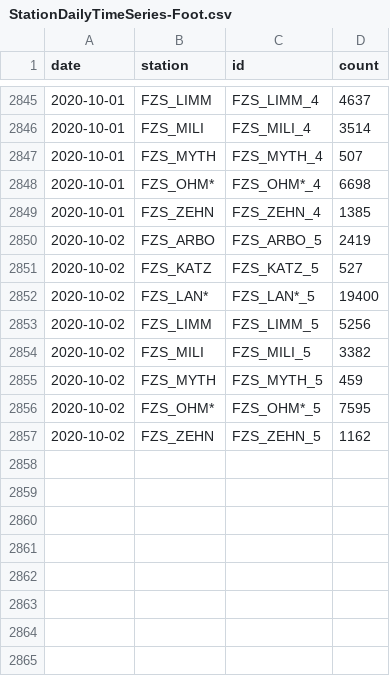
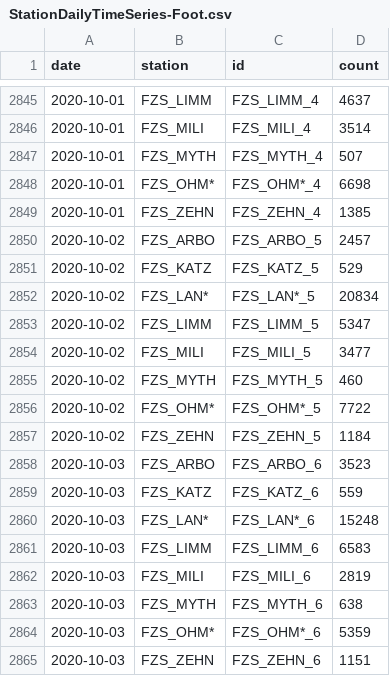
Before and after one commit to jwoLondon/mobv, a CSV file: data/zurich/StationDailyTimeSeries-Foot.csv, drawn as a sheet; only a part is shown, gaps mark what is left out.

```diff
--- a/data/zurich/StationDailyTimeSeries-Foot.csv
+++ b/data/zurich/StationDailyTimeSeries-Foot.csv
@@ -2849,9 +2849,17 @@ date,station,id,count
 2020-10-01,FZS_ZEHN,FZS_ZEHN_4,1385
-2020-10-02,FZS_ARBO,FZS_ARBO_5,2419
-2020-10-02,FZS_KATZ,FZS_KATZ_5,527
-2020-10-02,FZS_LAN*,FZS_LAN*_5,19400
-2020-10-02,FZS_LIMM,FZS_LIMM_5,5256
-2020-10-02,FZS_MILI,FZS_MILI_5,3382
-2020-10-02,FZS_MYTH,FZS_MYTH_5,459
-2020-10-02,FZS_OHM*,FZS_OHM*_5,7595
-2020-10-02,FZS_ZEHN,FZS_ZEHN_5,1162
+2020-10-02,FZS_ARBO,FZS_ARBO_5,2457
+2020-10-02,FZS_KATZ,FZS_KATZ_5,529
+2020-10-02,FZS_LAN*,FZS_LAN*_5,20834
+2020-10-02,FZS_LIMM,FZS_LIMM_5,5347
+2020-10-02,FZS_MILI,FZS_MILI_5,3477
+2020-10-02,FZS_MYTH,FZS_MYTH_5,460
+2020-10-02,FZS_OHM*,FZS_OHM*_5,7722
+2020-10-02,FZS_ZEHN,FZS_ZEHN_5,1184
+2020-10-03,FZS_ARBO,FZS_ARBO_6,3523
+2020-10-03,FZS_KATZ,FZS_KATZ_6,559
+2020-10-03,FZS_LAN*,FZS_LAN*_6,15248
+2020-10-03,FZS_LIMM,FZS_LIMM_6,6583
+2020-10-03,FZS_MILI,FZS_MILI_6,2819
+2020-10-03,FZS_MYTH,FZS_MYTH_6,638
+2020-10-03,FZS_OHM*,FZS_OHM*_6,5359
+2020-10-03,FZS_ZEHN,FZS_ZEHN_6,1151
```
Also changed, not shown: data/zurich/StationDailyTimeSeries-Bicycle.csv.
